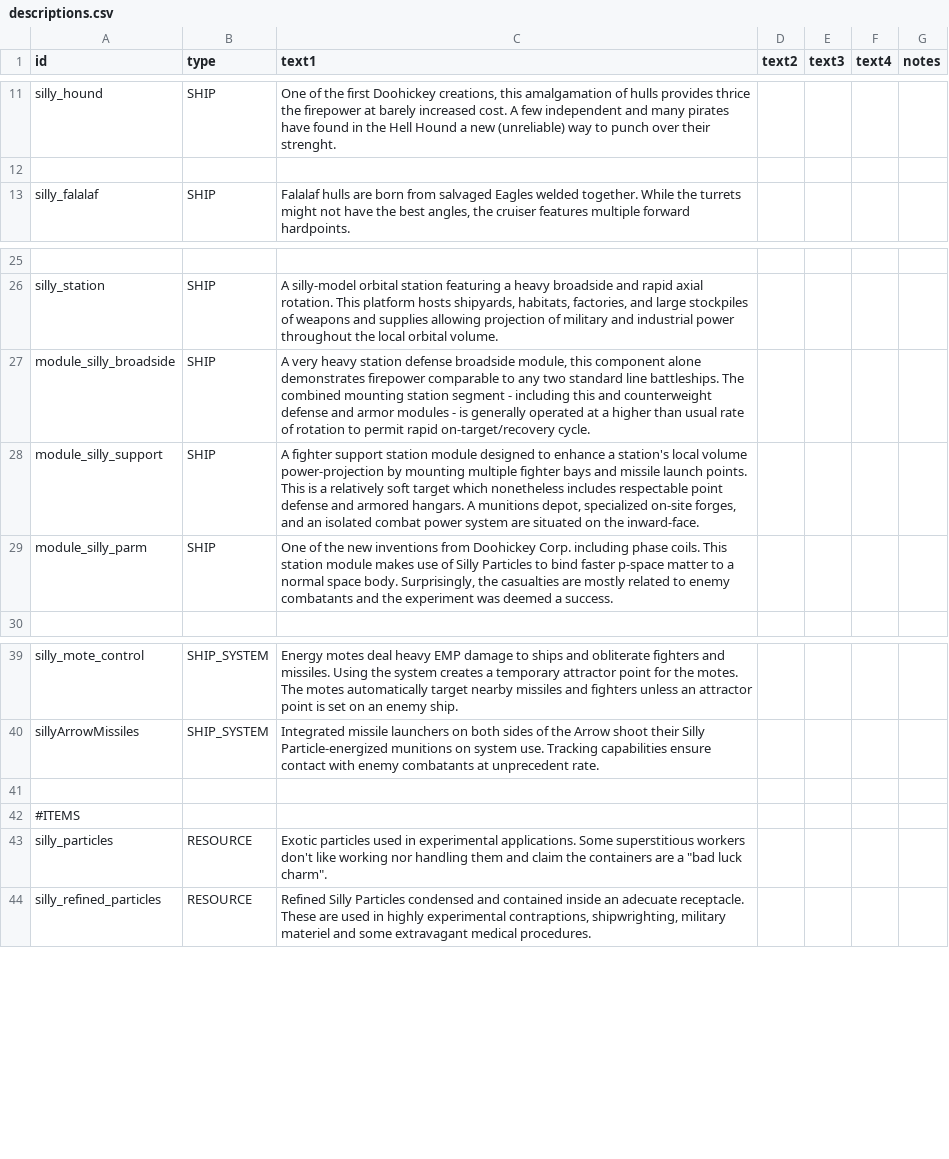
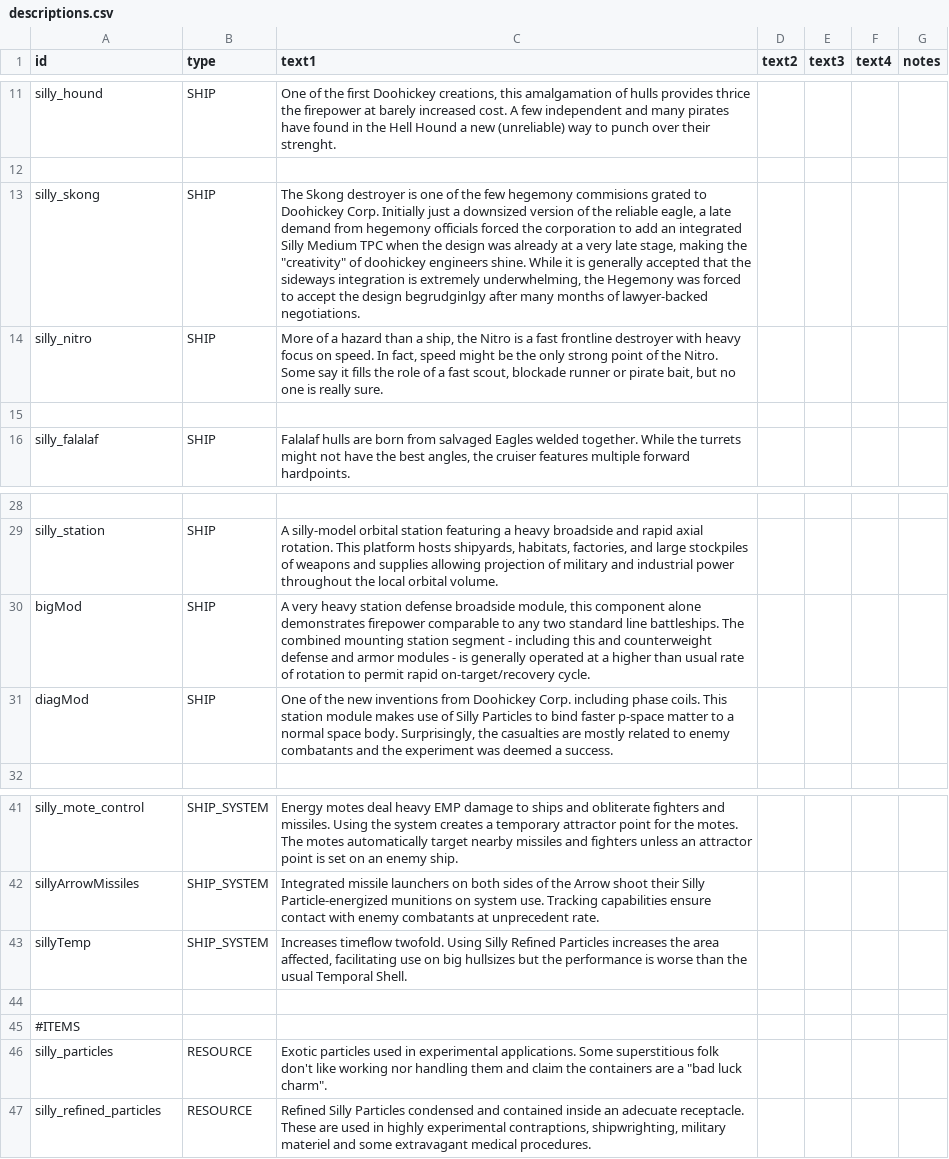
Before and after one commit to a-naranja/Silly-Mod, a CSV file: data/strings/descriptions.csv, drawn as a sheet; only a part is shown, gaps mark what is left out; removed rows and columns are numbered as before the commit, all else as after; the diff names each change by its address in the sheet, - before the commit and + after, or states it on an @@ line.

Commit message:
Added new silly hull style Applied silly hull style to silly elite ships Added Nitro -Destroyer, terrible 2sb 2se Added cool shield for silly elite ships more aotd vok compat... added silly refining

```diff
--- a/data/strings/descriptions.csv
+++ b/data/strings/descriptions.csv
+row 13: silly_skong | SHIP | The Skong destroyer is one of the few hegemony commisions grated to Doohickey Corp. Initially just a downsized version of the reliable eagle, a late demand from hegemony officials forced the corporation to add an integrated Silly Medium TPC when the design was already at a very late stage, making the "creativity" of doohickey engineers shine. While it is generally accepted that the sideways integration is extremely underwhelming, the Hegemony was forced to accept the design begrudginlgy after many months of lawyer-backed negotiations.
+row 14: silly_nitro | SHIP | More of a hazard than a ship, the Nitro is a fast frontline destroyer with heavy focus on speed. In fact, speed might be the only strong point of the Nitro. Some say it fills the role of a fast scout, blockade runner or pirate bait, but no one is really sure.
+row 15: (empty)
-A30 (id): module_silly_broadside
+A30 (id): bigMod
-row 28: module_silly_support | SHIP | A fighter support station module designed to enhance a station's local volume power-projection by mounting multiple fighter bays and missile launch points. This is a relatively soft target which nonetheless includes respectable point defense and armored hangars. A munitions depot, specialized on-site forges, and an isolated combat power system are situated on the inward-face.
-A31 (id): module_silly_parm
+A31 (id): diagMod
+row 43: sillyTemp | SHIP_SYSTEM | Increases timeflow twofold. Using Silly Refined Particles increases the area affected, facilitating use on big hullsizes but the performance is worse than the usual Temporal Shell.
-C46 (text1): …Some superstitious workers don't like…
+C46 (text1): …Some superstitious folk don't like…
```
Also changed, not shown: data/campaign/industries.csv, data/hullmods/hull_mods.csv, 26 other files.
